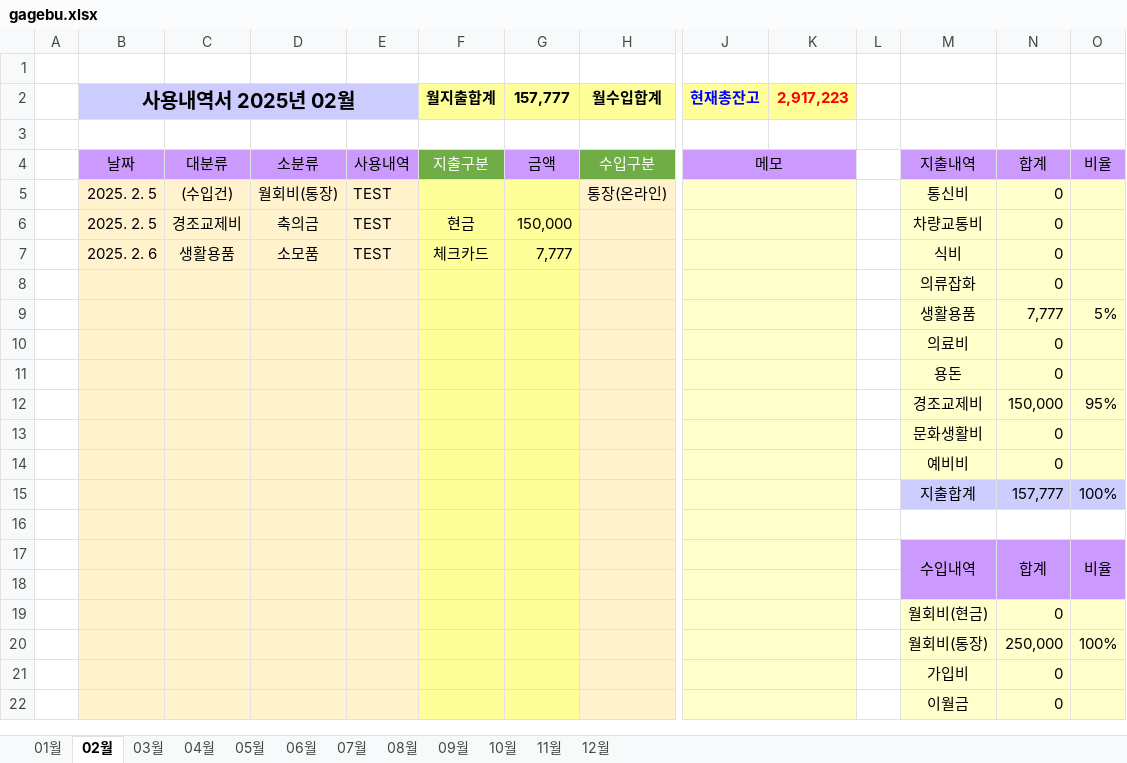
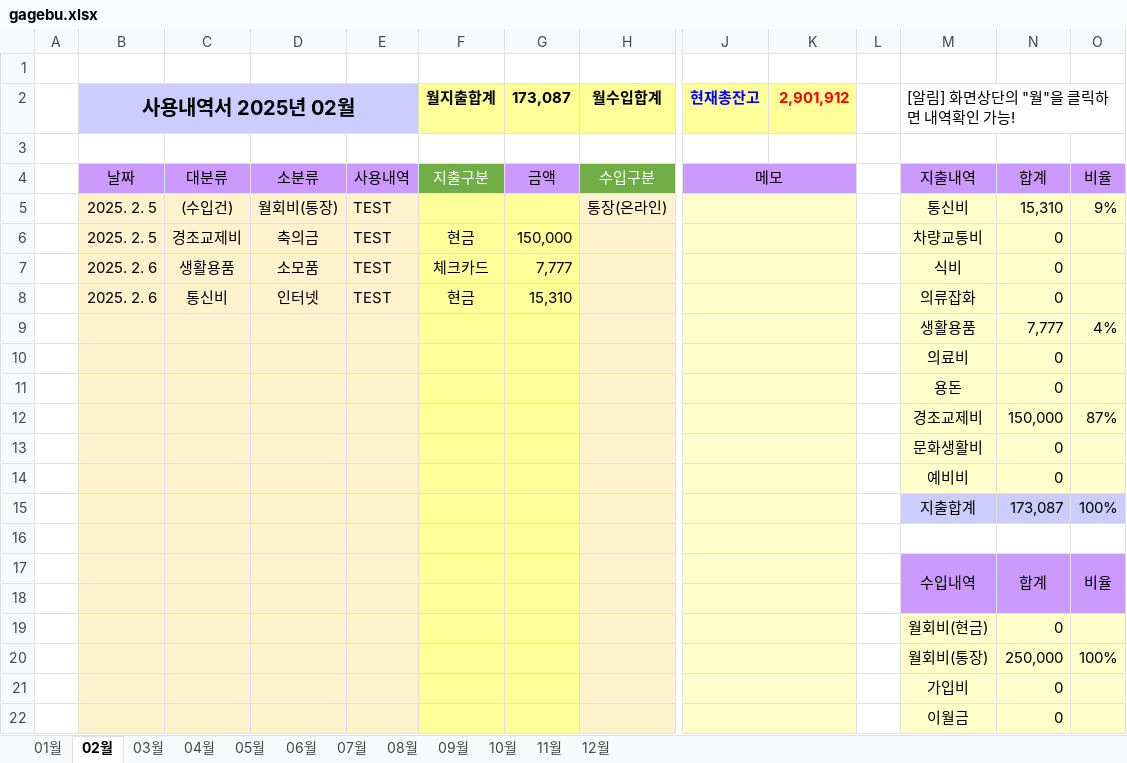
Before and after one commit to jikji35/terra-1, an Excel workbook: book/[[ 입출금 내역서 ]]/gagebu.xlsx, sheet 02월, drawn as a sheet; only a part is shown, gaps mark what is left out; values as stored, in another font and other column widths than the file's, no borders; charts and pictures not drawn; removed rows and columns are numbered as before the commit, all else as after; rows hold the shown columns only; the diff names each change by its address in the sheet, - before the commit and + after, or states it on an @@ line.

```diff
--- a/book/[[ 입출금 내역서 ]]/gagebu.xlsx (sheet 02월)
+++ b/book/[[ 입출금 내역서 ]]/gagebu.xlsx (sheet 02월)
-G2: 157,777
+G2: 173,087
-K2: 2,917,223
+K2: 2,901,912
-M2: (empty)
+M2: [알림] 화면상단의 "월"을 클릭하면 내역확인 가능!
+M2:O2 merged
-N5: 0
+N5: 15,310
-O5: (empty)
+O5: 9%
-row 8:  |  |  |  |  |  |  |  |  |  |  | 의류잡화 | 0
+row 8:  | 2025. 2. 6 | 통신비 | 인터넷 | TEST | 현금 | 15,310 |  |  |  |  | 의류잡화 | 0
-O9: 5%
+O9: 4%
-O12: 95%
+O12: 87%
-N15: 157,777
+N15: 173,087
```
Also changed, not shown: sheet 01월, sheet 03월, sheet 04월, sheet 05월, sheet 06월, sheet 07월, 5 more sheets, charts or pictures, book/[[ 입출금 내역서 ]]/구글스프레드시트 파일/gagebu.xlsx, 38 other files.
